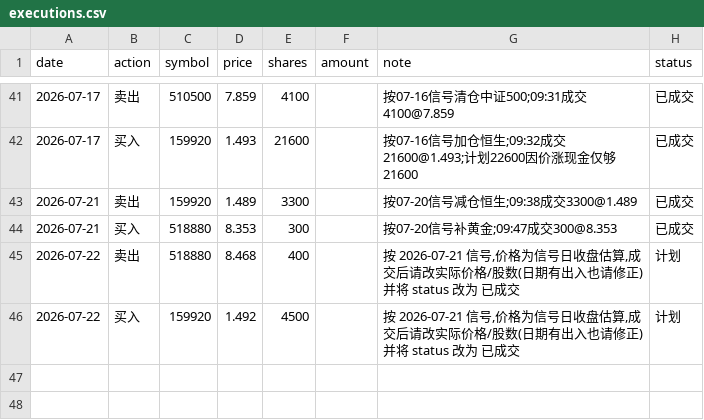
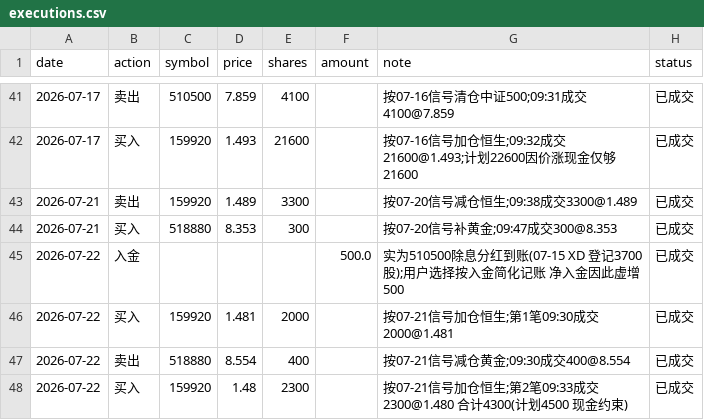
Before and after one commit to AbacusFlow/quant, a CSV file: output/executions.csv, drawn as a sheet; only a part is shown, gaps mark what is left out.

Commit message:
记录 2026-07-22 成交:卖518880 400 加仓159920 4300(按07-21信号)+ 分红500按入金记(用户选择)

```diff
--- a/output/executions.csv
+++ b/output/executions.csv
@@ -44,3 +44,5 @@ date,action,symbol,price,shares,amount,note,status
 2026-07-21,买入,518880,8.353,300,,按07-20信号补黄金;09:47成交300@8.353,已成交
-2026-07-22,卖出,518880,8.468,400,,"按 2026-07-21 信号,价格为信号日收盘估算,成交后请改实际价格/股数(日期有出入也请修正)并将 status 改为 已成交",计划
-2026-07-22,买入,159920,1.492,4500,,"按 2026-07-21 信号,价格为信号日收盘估算,成交后请改实际价格/股数(日期有出入也请修正)并将 status 改为 已成交",计划
+2026-07-22,入金,,,,500.0,实为510500除息分红到账(07-15 XD 登记3700股);用户选择按入金简化记账 净入金因此虚增500,已成交
+2026-07-22,买入,159920,1.481,2000,,按07-21信号加仓恒生;第1笔09:30成交2000@1.481,已成交
+2026-07-22,卖出,518880,8.554,400,,按07-21信号减仓黄金;09:30成交400@8.554,已成交
+2026-07-22,买入,159920,1.48,2300,,按07-21信号加仓恒生;第2笔09:33成交2300@1.480 合计4300(计划4500 现金约束),已成交
```
